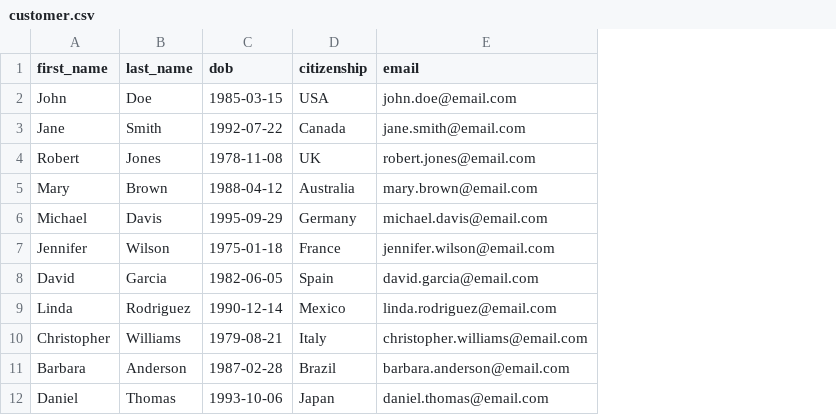
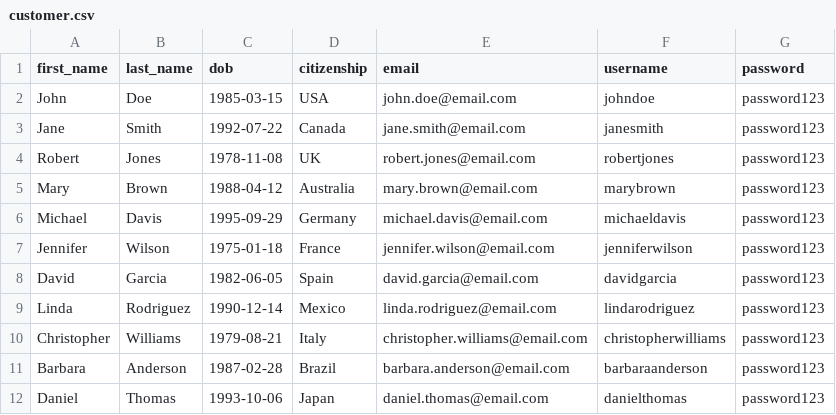
Before and after one commit to leynagiang1288/Air_Asia_Ticketing_System, a CSV file: customer.csv, drawn as a sheet; only a part is shown; the diff names each change by its address in the sheet, - before the commit and + after, or states it on an @@ line.

```diff
--- a/customer.csv
+++ b/customer.csv
+column F (username), rows 2-12: johndoe | janesmith | robertjones | marybrown | michaeldavis | jenniferwilson | davidgarcia | lindarodriguez | christopherwilliams | barbaraanderson | danielthomas
+column G (password), rows 2-12: all password123
```
Also changed, not shown: employee.csv, 7 other files.
